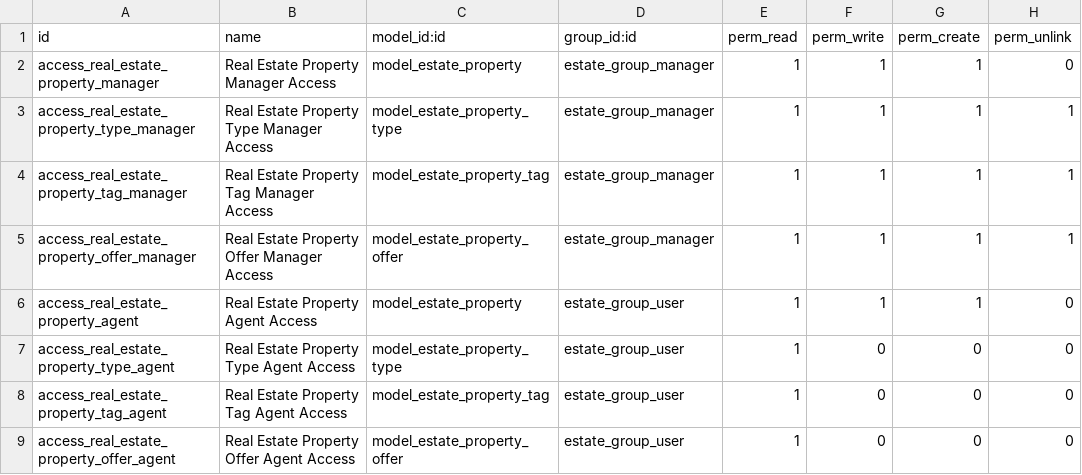
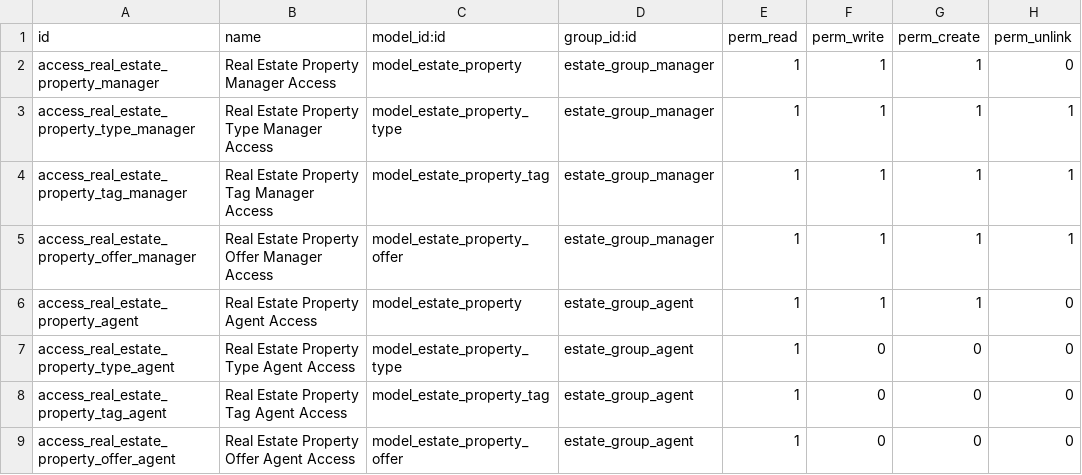
Before and after one commit to ijcode17/getting-started, a CSV file: estate/security/ir.model.access.csv, drawn as a sheet.

Commit message:
[FIX] estate: proposed changes resolved

```diff
--- a/estate/security/ir.model.access.csv
+++ b/estate/security/ir.model.access.csv
@@ -5,5 +5,5 @@ access_real_estate_property_tag_manager,Real Estate Property Tag Manager Access,
 access_real_estate_property_offer_manager,Real Estate Property Offer Manager Access,model_estate_property_offer,estate_group_manager,1,1,1,1
-access_real_estate_property_agent,Real Estate Property Agent Access,model_estate_property,estate_group_user,1,1,1,0
-access_real_estate_property_type_agent,Real Estate Property Type Agent Access,model_estate_property_type,estate_group_user,1,0,0,0
-access_real_estate_property_tag_agent,Real Estate Property Tag Agent Access,model_estate_property_tag,estate_group_user,1,0,0,0
-access_real_estate_property_offer_agent,Real Estate Property Offer Agent Access,model_estate_property_offer,estate_group_user,1,0,0,0
+access_real_estate_property_agent,Real Estate Property Agent Access,model_estate_property,estate_group_agent,1,1,1,0
+access_real_estate_property_type_agent,Real Estate Property Type Agent Access,model_estate_property_type,estate_group_agent,1,0,0,0
+access_real_estate_property_tag_agent,Real Estate Property Tag Agent Access,model_estate_property_tag,estate_group_agent,1,0,0,0
+access_real_estate_property_offer_agent,Real Estate Property Offer Agent Access,model_estate_property_offer,estate_group_agent,1,0,0,0
```
Also changed, not shown: 22 other files.
